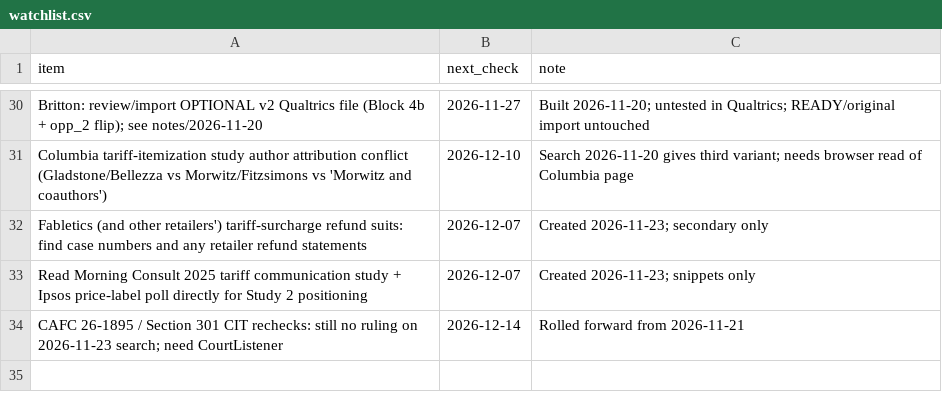
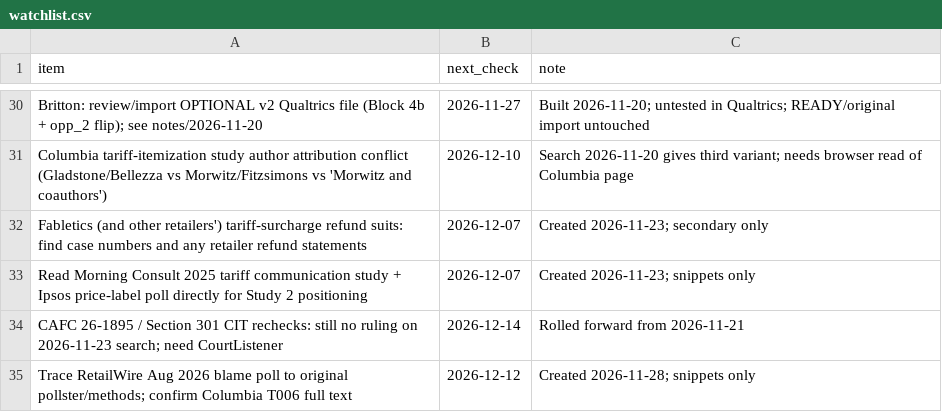
Before and after one commit to brittonleggett/research-threads-cloud, a CSV file: TARIFF_PAPER/04_DATA/watchlist.csv, drawn as a sheet; only a part is shown, gaps mark what is left out; the diff names each change by its address in the sheet, - before the commit and + after, or states it on an @@ line.

```diff
--- a/TARIFF_PAPER/04_DATA/watchlist.csv
+++ b/TARIFF_PAPER/04_DATA/watchlist.csv
+row 35: Trace RetailWire Aug 2026 blame poll to original pollster/methods; confirm Columbia T006 full text | 2026-12-12 | Created 2026-11-28; snippets only
```
Also changed, not shown: TARIFF_PAPER/04_DATA/candidate_leads.csv, 3 other files.
